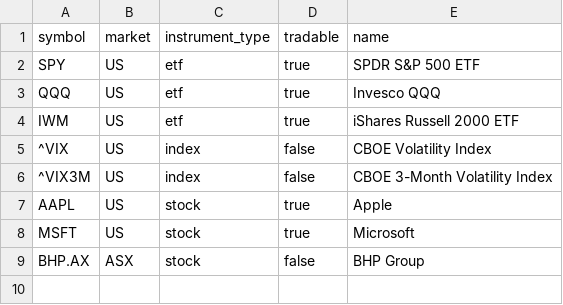
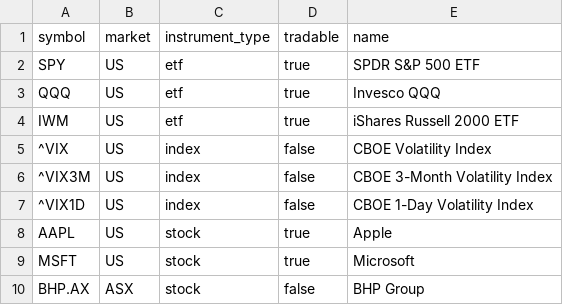
Before and after one commit to benjaminkeithrose-svg/stockwizard, a CSV file: backend/data/test_symbols.csv, drawn as a sheet; the diff names each change by its address in the sheet, - before the commit and + after, or states it on an @@ line.

```diff
--- a/backend/data/test_symbols.csv
+++ b/backend/data/test_symbols.csv
+row 7: ^VIX1D | US | index | false | CBOE 1-Day Volatility Index
```
Also changed, not shown: 15 other files.
